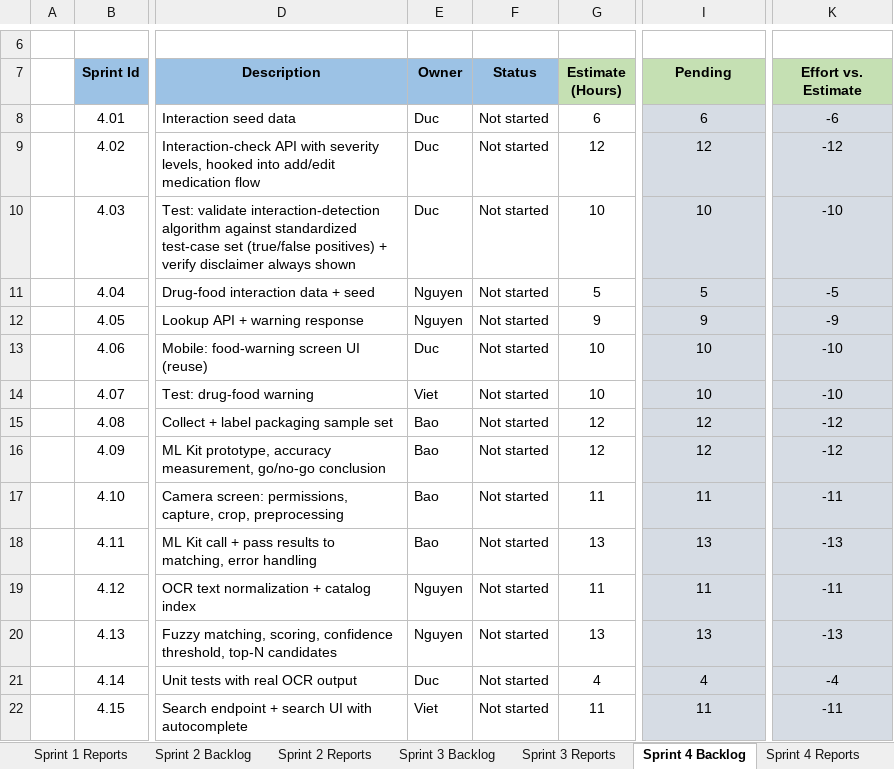
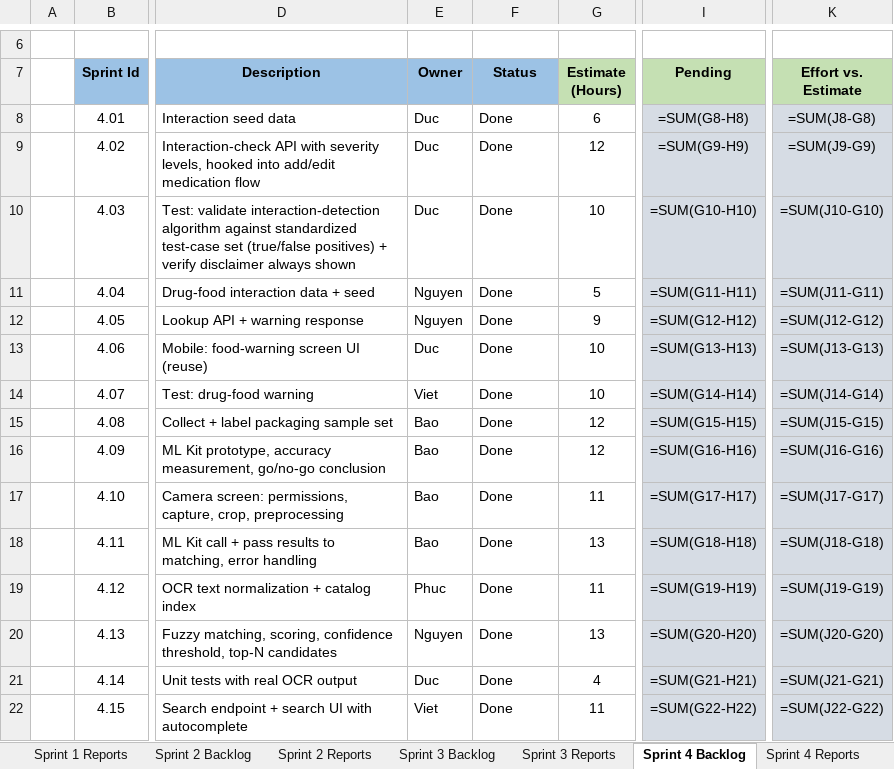
Before and after one commit to DrugTime-C1SE-07/DrugTime-docs, an Excel workbook: Team1_DTU/01_Proposal_&_Planning/Product-and-Sprint-backlog-DrugTime.xlsx, sheet Sprint 4 Backlog, drawn as a sheet; only a part is shown, gaps mark what is left out; values as stored, in another font and other column widths than the file's, no borders; formulas without a stored value are shown as written; charts and pictures and table styles not drawn; the diff covers the shown part only; the diff names each change by its address in the sheet, - before the commit and + after, or states it on an @@ line.

```diff
--- a/Team1_DTU/01_Proposal_&_Planning/Product-and-Sprint-backlog-DrugTime.xlsx (sheet Sprint 4 Backlog)
+++ b/Team1_DTU/01_Proposal_&_Planning/Product-and-Sprint-backlog-DrugTime.xlsx (sheet Sprint 4 Backlog)
-F8:F22 (Status): Not started
+F8:F22 (Status): Done
-I8 (Pending): 6
+I8 (Pending): =SUM(G8-H8)
-K8 (Effort vs. Estimate): -6
+K8 (Effort vs. Estimate): =SUM(J8-G8)
-I9 (Pending): 12
+I9 (Pending): =SUM(G9-H9)
-K9 (Effort vs. Estimate): -12
+K9 (Effort vs. Estimate): =SUM(J9-G9)
-I10 (Pending): 10
+I10 (Pending): =SUM(G10-H10)
-K10 (Effort vs. Estimate): -10
+K10 (Effort vs. Estimate): =SUM(J10-G10)
-I11 (Pending): 5
+I11 (Pending): =SUM(G11-H11)
-K11 (Effort vs. Estimate): -5
+K11 (Effort vs. Estimate): =SUM(J11-G11)
-I12 (Pending): 9
+I12 (Pending): =SUM(G12-H12)
-K12 (Effort vs. Estimate): -9
+K12 (Effort vs. Estimate): =SUM(J12-G12)
-I13 (Pending): 10
+I13 (Pending): =SUM(G13-H13)
-K13 (Effort vs. Estimate): -10
+K13 (Effort vs. Estimate): =SUM(J13-G13)
-I14 (Pending): 10
+I14 (Pending): =SUM(G14-H14)
-K14 (Effort vs. Estimate): -10
+K14 (Effort vs. Estimate): =SUM(J14-G14)
-I15 (Pending): 12
+I15 (Pending): =SUM(G15-H15)
-K15 (Effort vs. Estimate): -12
+K15 (Effort vs. Estimate): =SUM(J15-G15)
-I16 (Pending): 12
+I16 (Pending): =SUM(G16-H16)
-K16 (Effort vs. Estimate): -12
+K16 (Effort vs. Estimate): =SUM(J16-G16)
-I17 (Pending): 11
+I17 (Pending): =SUM(G17-H17)
-K17 (Effort vs. Estimate): -11
+K17 (Effort vs. Estimate): =SUM(J17-G17)
-I18 (Pending): 13
+I18 (Pending): =SUM(G18-H18)
-K18 (Effort vs. Estimate): -13
+K18 (Effort vs. Estimate): =SUM(J18-G18)
-E19 (Owner): Nguyen
+E19 (Owner): Phuc
-I19 (Pending): 11
+I19 (Pending): =SUM(G19-H19)
-K19 (Effort vs. Estimate): -11
+K19 (Effort vs. Estimate): =SUM(J19-G19)
-I20 (Pending): 13
+I20 (Pending): =SUM(G20-H20)
-K20 (Effort vs. Estimate): -13
+K20 (Effort vs. Estimate): =SUM(J20-G20)
-I21 (Pending): 4
+I21 (Pending): =SUM(G21-H21)
-K21 (Effort vs. Estimate): -4
+K21 (Effort vs. Estimate): =SUM(J21-G21)
-I22 (Pending): 11
+I22 (Pending): =SUM(G22-H22)
-K22 (Effort vs. Estimate): -11
+K22 (Effort vs. Estimate): =SUM(J22-G22)
```
Also changed, not shown: 3 added rows, 4 removed rows and 38 edited cells elsewhere in this sheet, sheet Sprint 6 Backlog, sheet Sprint 3 Backlog, sheet Sprint 5 Backlog, sheet Replan Log, sheet Sprint 2 Backlog, sheet Sprint 1 Backlog, 2 more sheets, hidden cells, charts or pictures.
